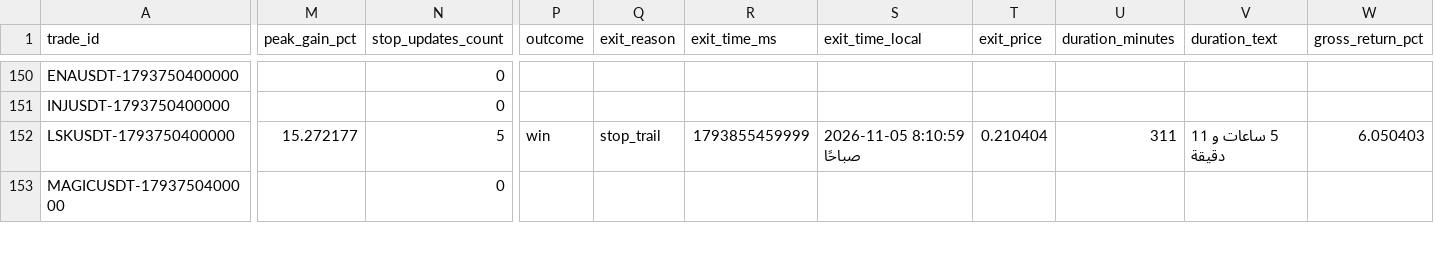
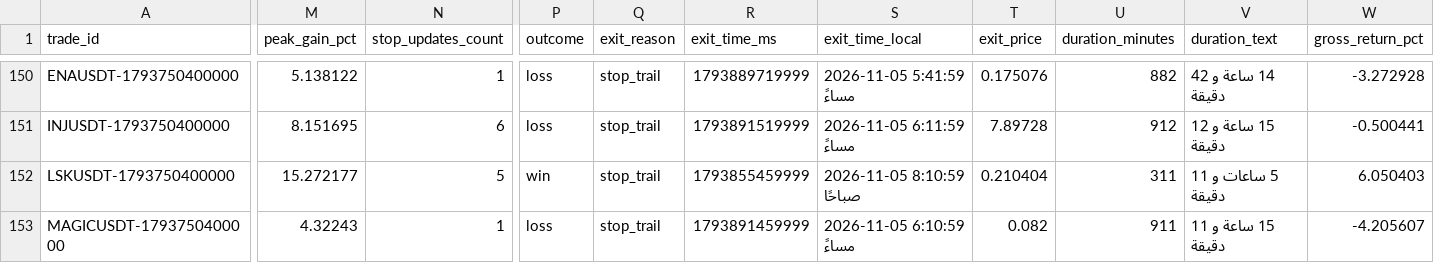
Before and after one commit to turky4500/binance-spot-usdt-signal-bot, a CSV file: data/trades_log_qaa.csv, drawn as a sheet; only a part is shown, gaps mark what is left out; the diff covers the shown part only; the diff names each change by its address in the sheet, - before the commit and + after, or states it on an @@ line.

```diff
--- a/data/trades_log_qaa.csv
+++ b/data/trades_log_qaa.csv
-M150 (peak_gain_pct): (empty)
+M150 (peak_gain_pct): 5.138122
-N150 (stop_updates_count): 0
+N150 (stop_updates_count): 1
-P150:P151 (outcome): (empty)
+P150:P151 (outcome): loss
-Q150:Q151 (exit_reason): (empty)
+Q150:Q151 (exit_reason): stop_trail
-R150 (exit_time_ms): (empty)
+R150 (exit_time_ms): 1793889719999
-S150 (exit_time_local): (empty)
+S150 (exit_time_local): 2026-11-05 5:41:59 مساءً
-T150 (exit_price): (empty)
+T150 (exit_price): 0.175076
-U150 (duration_minutes): (empty)
+U150 (duration_minutes): 882
-V150 (duration_text): (empty)
+V150 (duration_text): 14 ساعة و 42 دقيقة
-W150 (gross_return_pct): (empty)
+W150 (gross_return_pct): -3.272928
-M151 (peak_gain_pct): (empty)
+M151 (peak_gain_pct): 8.151695
-N151 (stop_updates_count): 0
+N151 (stop_updates_count): 6
-R151 (exit_time_ms): (empty)
+R151 (exit_time_ms): 1793891519999
-S151 (exit_time_local): (empty)
+S151 (exit_time_local): 2026-11-05 6:11:59 مساءً
-T151 (exit_price): (empty)
+T151 (exit_price): 7.89728
-U151 (duration_minutes): (empty)
+U151 (duration_minutes): 912
-V151 (duration_text): (empty)
+V151 (duration_text): 15 ساعة و 12 دقيقة
-W151 (gross_return_pct): (empty)
+W151 (gross_return_pct): -0.500441
-M153 (peak_gain_pct): (empty)
+M153 (peak_gain_pct): 4.32243
-N153 (stop_updates_count): 0
+N153 (stop_updates_count): 1
-P153 (outcome): (empty)
+P153 (outcome): loss
-Q153 (exit_reason): (empty)
+Q153 (exit_reason): stop_trail
-R153 (exit_time_ms): (empty)
+R153 (exit_time_ms): 1793891459999
-S153 (exit_time_local): (empty)
+S153 (exit_time_local): 2026-11-05 6:10:59 مساءً
-T153 (exit_price): (empty)
+T153 (exit_price): 0.082
-U153 (duration_minutes): (empty)
+U153 (duration_minutes): 911
-V153 (duration_text): (empty)
+V153 (duration_text): 15 ساعة و 11 دقيقة
-W153 (gross_return_pct): (empty)
+W153 (gross_return_pct): -4.205607
```
Also changed, not shown: 117 edited cells elsewhere in this file, 2 other files.
